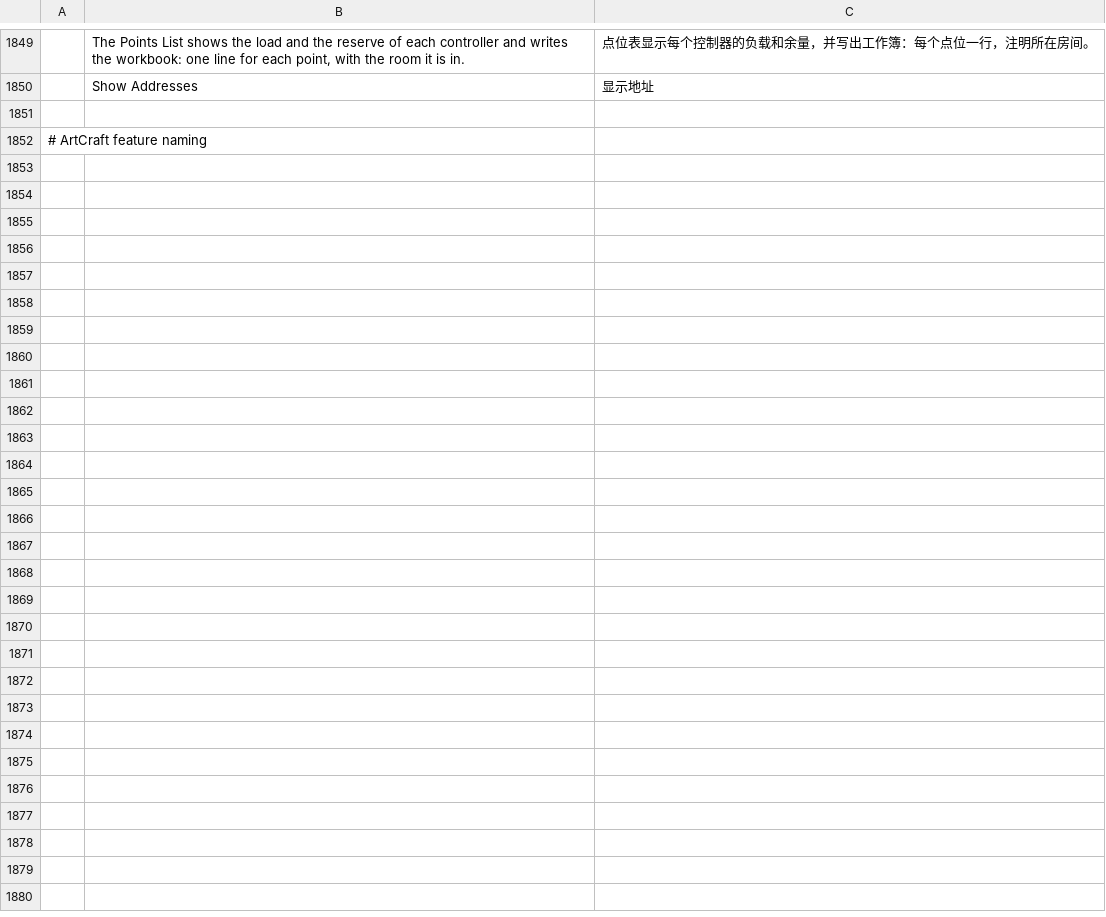
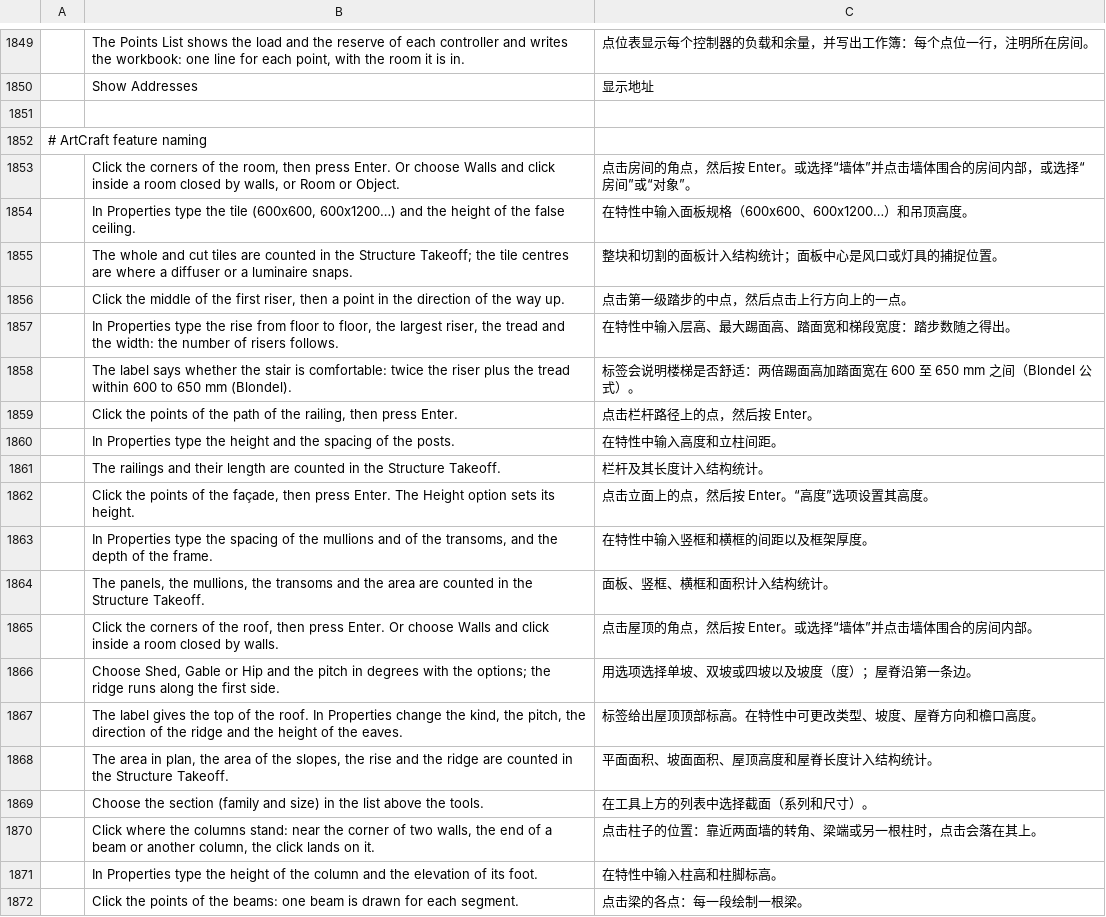
Before and after one commit to Dievartis/cadcraft, a TSV file: crates/ui-egui/src/i18n/zh.tsv, drawn as a sheet; only a part is shown, gaps mark what is left out; the diff covers the shown part only; the diff names each change by its address in the sheet, - before the commit and + after, or states it on an @@ line.

Commit message:
perso: roof properties, palette row and takeoff; help pages for the design and structure tools (the i buttons did nothing)

```diff
--- a/crates/ui-egui/src/i18n/zh.tsv
+++ b/crates/ui-egui/src/i18n/zh.tsv
+row 1853:  | Click the corners of the room, then press Enter. Or choose Walls and click inside a room closed by walls, or Room or Object. | 点击房间的角点，然后按 Enter。或选择“墙体”并点击墙体围合的房间内部，或选择“房间”或“对象”。
+row 1854:  | In Properties type the tile (600x600, 600x1200…) and the height of the false ceiling. | 在特性中输入面板规格（600x600、600x1200…）和吊顶高度。
+row 1855:  | The whole and cut tiles are counted in the Structure Takeoff; the tile centres are where a diffuser or a luminaire snaps. | 整块和切割的面板计入结构统计；面板中心是风口或灯具的捕捉位置。
+row 1856:  | Click the middle of the first riser, then a point in the direction of the way up. | 点击第一级踏步的中点，然后点击上行方向上的一点。
+row 1857:  | In Properties type the rise from floor to floor, the largest riser, the tread and the width: the number of risers follows. | 在特性中输入层高、最大踢面高、踏面宽和梯段宽度：踏步数随之得出。
+row 1858:  | The label says whether the stair is comfortable: twice the riser plus the tread within 600 to 650 mm (Blondel). | 标签会说明楼梯是否舒适：两倍踢面高加踏面宽在 600 至 650 mm 之间（Blondel 公式）。
+row 1859:  | Click the points of the path of the railing, then press Enter. | 点击栏杆路径上的点，然后按 Enter。
+row 1860:  | In Properties type the height and the spacing of the posts. | 在特性中输入高度和立柱间距。
+row 1861:  | The railings and their length are counted in the Structure Takeoff. | 栏杆及其长度计入结构统计。
+row 1862:  | Click the points of the façade, then press Enter. The Height option sets its height. | 点击立面上的点，然后按 Enter。“高度”选项设置其高度。
+row 1863:  | In Properties type the spacing of the mullions and of the transoms, and the depth of the frame. | 在特性中输入竖框和横框的间距以及框架厚度。
+row 1864:  | The panels, the mullions, the transoms and the area are counted in the Structure Takeoff. | 面板、竖框、横框和面积计入结构统计。
+row 1865:  | Click the corners of the roof, then press Enter. Or choose Walls and click inside a room closed by walls. | 点击屋顶的角点，然后按 Enter。或选择“墙体”并点击墙体围合的房间内部。
+row 1866:  | Choose Shed, Gable or Hip and the pitch in degrees with the options; the ridge runs along the first side. | 用选项选择单坡、双坡或四坡以及坡度（度）；屋脊沿第一条边。
+row 1867:  | The label gives the top of the roof. In Properties change the kind, the pitch, the direction of the ridge and the height of the eaves. | 标签给出屋顶顶部标高。在特性中可更改类型、坡度、屋脊方向和檐口高度。
+row 1868:  | The area in plan, the area of the slopes, the rise and the ridge are counted in the Structure Takeoff. | 平面面积、坡面面积、屋顶高度和屋脊长度计入结构统计。
+row 1869:  | Choose the section (family and size) in the list above the tools. | 在工具上方的列表中选择截面（系列和尺寸）。
+row 1870:  | Click where the columns stand: near the corner of two walls, the end of a beam or another column, the click lands on it. | 点击柱子的位置：靠近两面墙的转角、梁端或另一根柱时，点击会落在其上。
+row 1871:  | In Properties type the height of the column and the elevation of its foot. | 在特性中输入柱高和柱脚标高。
+row 1872:  | Click the points of the beams: one beam is drawn for each segment. | 点击梁的各点：每一段绘制一根梁。
```
Also changed, not shown: 24 added rows elsewhere in this file, 7 other files.
